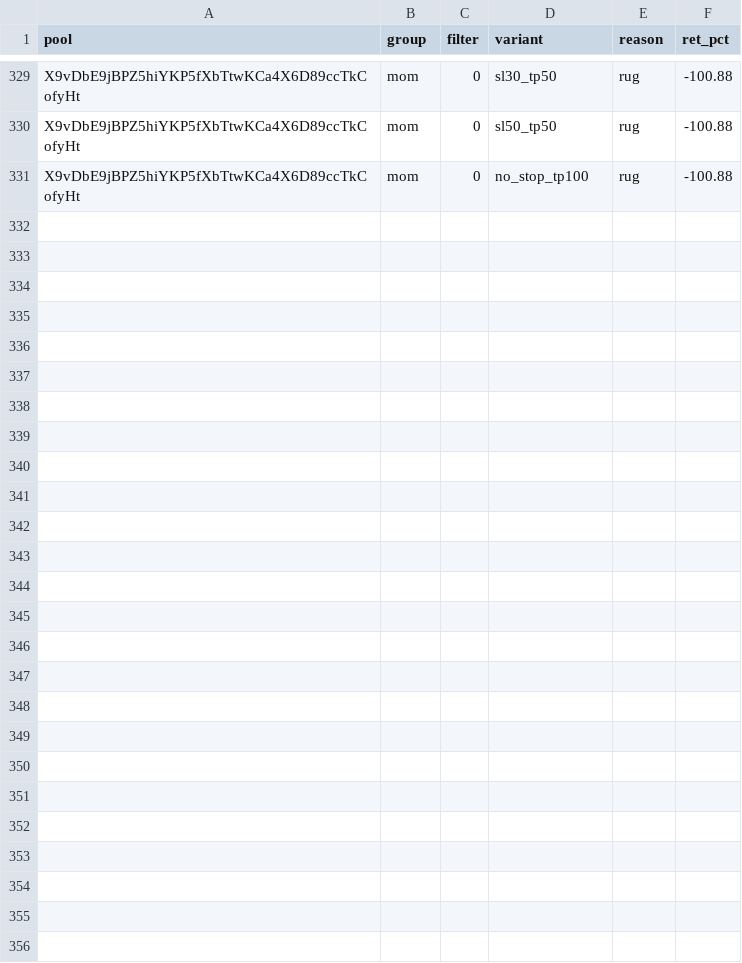
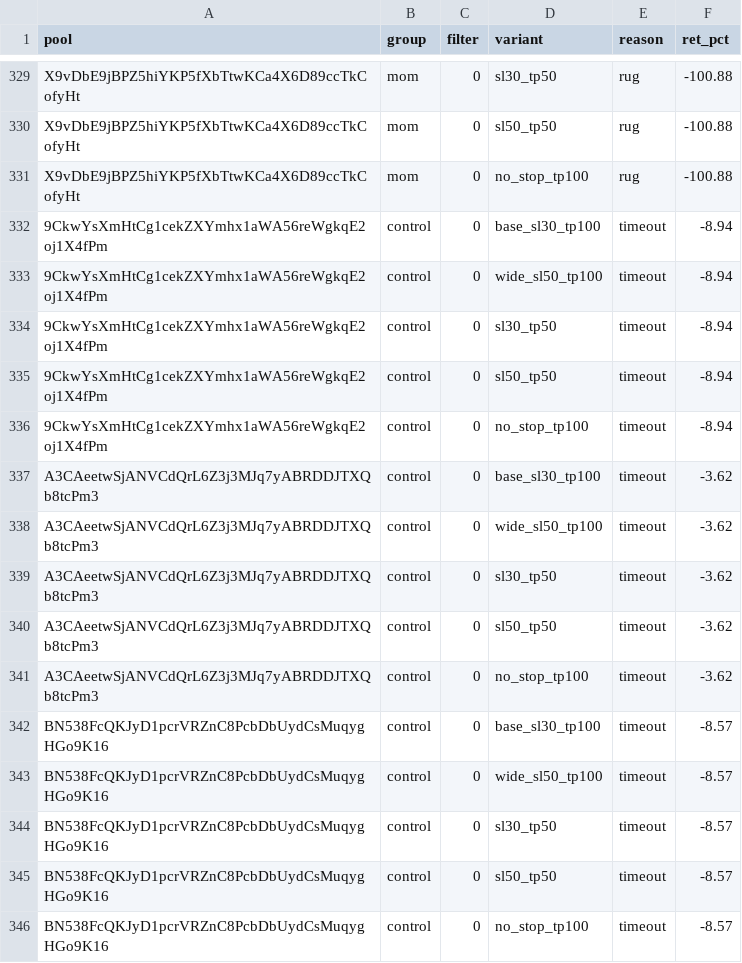
Before and after one commit to twangy2157/paper-trader-sim., a CSV file: paper_data/variants.csv, drawn as a sheet; only a part is shown, gaps mark what is left out; the diff names each change by its address in the sheet, - before the commit and + after, or states it on an @@ line.

```diff
--- a/paper_data/variants.csv
+++ b/paper_data/variants.csv
+row 332: 9CkwYsXmHtCg1cekZXYmhx1aWA56reWgkqE2oj1X4fPm | control | 0 | base_sl30_tp100 | timeout | -8.94
+row 333: 9CkwYsXmHtCg1cekZXYmhx1aWA56reWgkqE2oj1X4fPm | control | 0 | wide_sl50_tp100 | timeout | -8.94
+row 334: 9CkwYsXmHtCg1cekZXYmhx1aWA56reWgkqE2oj1X4fPm | control | 0 | sl30_tp50 | timeout | -8.94
+row 335: 9CkwYsXmHtCg1cekZXYmhx1aWA56reWgkqE2oj1X4fPm | control | 0 | sl50_tp50 | timeout | -8.94
+row 336: 9CkwYsXmHtCg1cekZXYmhx1aWA56reWgkqE2oj1X4fPm | control | 0 | no_stop_tp100 | timeout | -8.94
+row 337: A3CAeetwSjANVCdQrL6Z3j3MJq7yABRDDJTXQb8tcPm3 | control | 0 | base_sl30_tp100 | timeout | -3.62
+row 338: A3CAeetwSjANVCdQrL6Z3j3MJq7yABRDDJTXQb8tcPm3 | control | 0 | wide_sl50_tp100 | timeout | -3.62
+row 339: A3CAeetwSjANVCdQrL6Z3j3MJq7yABRDDJTXQb8tcPm3 | control | 0 | sl30_tp50 | timeout | -3.62
+row 340: A3CAeetwSjANVCdQrL6Z3j3MJq7yABRDDJTXQb8tcPm3 | control | 0 | sl50_tp50 | timeout | -3.62
+row 341: A3CAeetwSjANVCdQrL6Z3j3MJq7yABRDDJTXQb8tcPm3 | control | 0 | no_stop_tp100 | timeout | -3.62
+row 342: BN538FcQKJyD1pcrVRZnC8PcbDbUydCsMuqygHGo9K16 | control | 0 | base_sl30_tp100 | timeout | -8.57
+row 343: BN538FcQKJyD1pcrVRZnC8PcbDbUydCsMuqygHGo9K16 | control | 0 | wide_sl50_tp100 | timeout | -8.57
+row 344: BN538FcQKJyD1pcrVRZnC8PcbDbUydCsMuqygHGo9K16 | control | 0 | sl30_tp50 | timeout | -8.57
+row 345: BN538FcQKJyD1pcrVRZnC8PcbDbUydCsMuqygHGo9K16 | control | 0 | sl50_tp50 | timeout | -8.57
+row 346: BN538FcQKJyD1pcrVRZnC8PcbDbUydCsMuqygHGo9K16 | control | 0 | no_stop_tp100 | timeout | -8.57
```
Also changed, not shown: paper_data/ledger.csv, 3 other files.
